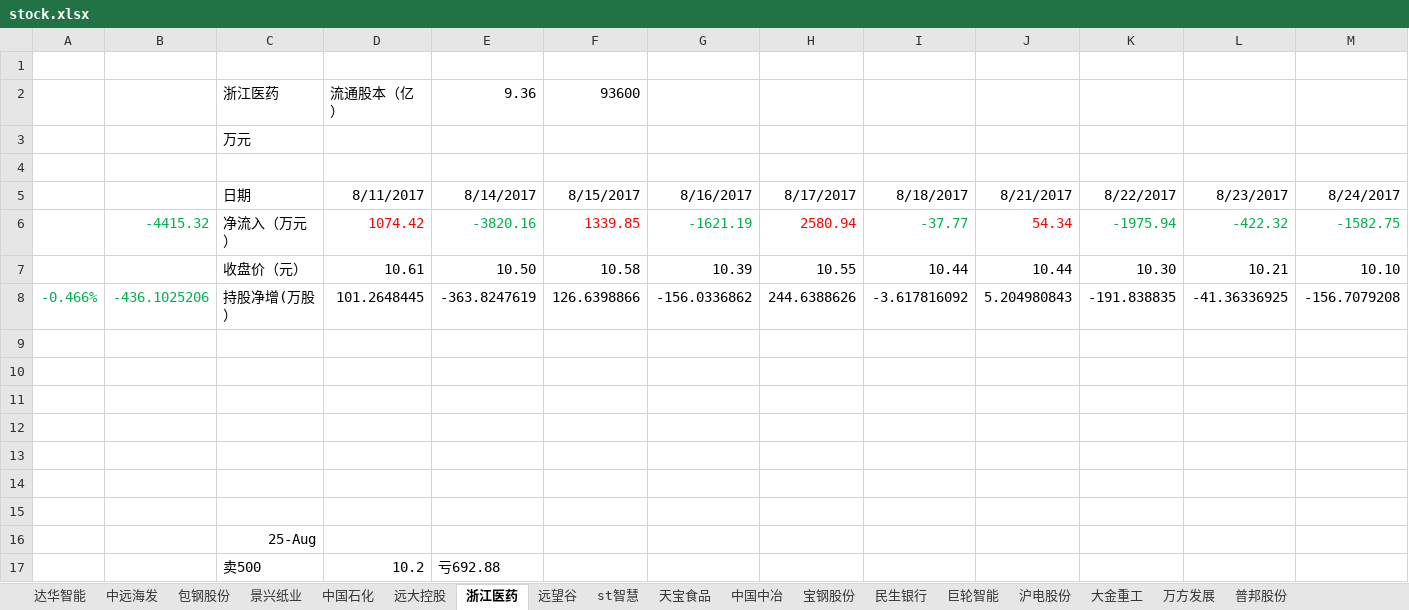
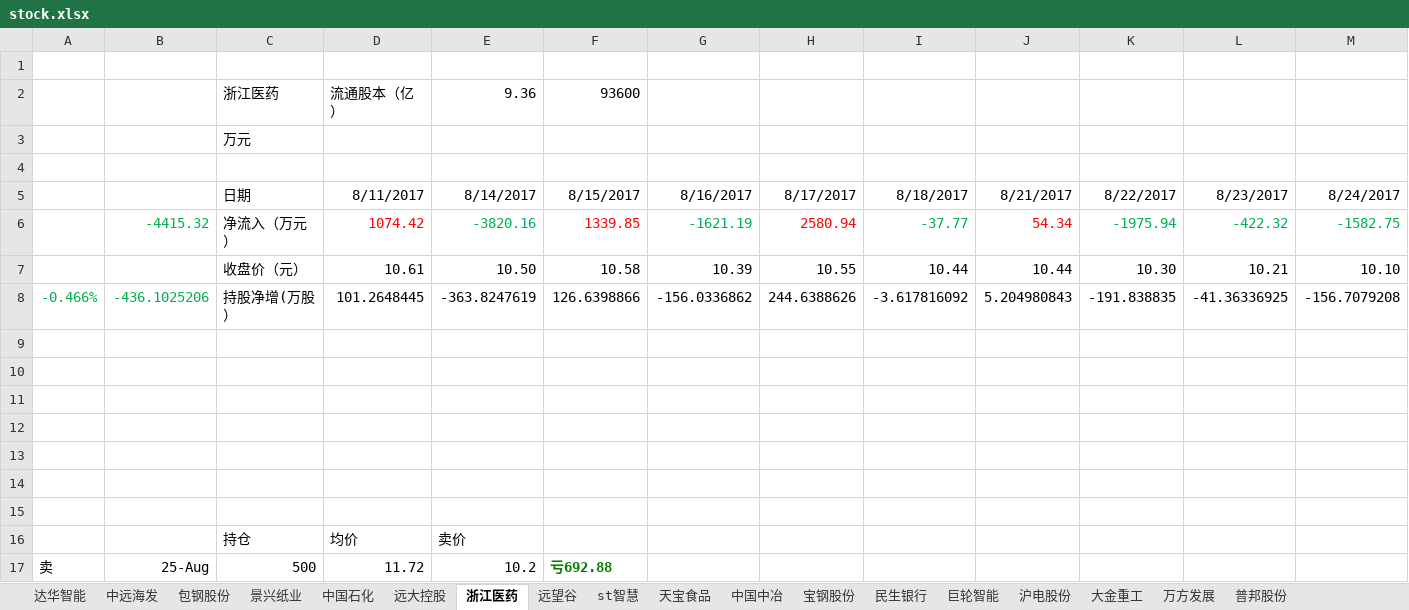
Before and after one commit to JMsun-2000/stock_market, an Excel workbook: stock.xlsx, sheet 浙江医药, drawn as a sheet; only a part is shown; values as stored, in another font and other column widths than the file's, no borders; removed rows and columns are numbered as before the commit, all else as after; rows hold the shown columns only; the diff names each change by its address in the sheet, - before the commit and + after, or states it on an @@ line.

```diff
--- a/stock.xlsx (sheet 浙江医药)
+++ b/stock.xlsx (sheet 浙江医药)
-row 16:  |  | 25-Aug
-row 17:  |  | 卖500 | 10.2 | 亏692.88
+row 16:  |  | 持仓 | 均价 | 卖价
+row 17: 卖 | 25-Aug | 500 | 11.72 | 10.2 | 亏692.88
```
Also changed, not shown: sheet 中远海发, sheet 天宝食品, sheet 普邦股份, sheet st智慧, sheet 远望谷, sheet 万方发展, 11 more sheets.
